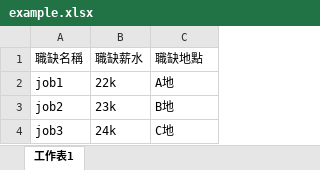
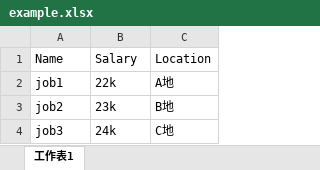
Before and after one commit to juliawu104/excelToJsonNode, an Excel workbook: example.xlsx, sheet 工作表1, drawn as a sheet; values as stored, in another font and other column widths than the file's, no borders; removed rows and columns are numbered as before the commit, all else as after; the diff names each change by its address in the sheet, - before the commit and + after, or states it on an @@ line.

```diff
--- a/example.xlsx (sheet 工作表1)
+++ b/example.xlsx (sheet 工作表1)
-row 1: 職缺名稱 | 職缺薪水 | 職缺地點
+row 1: Name | Salary | Location
```
Also changed, not shown: 2 other files.
